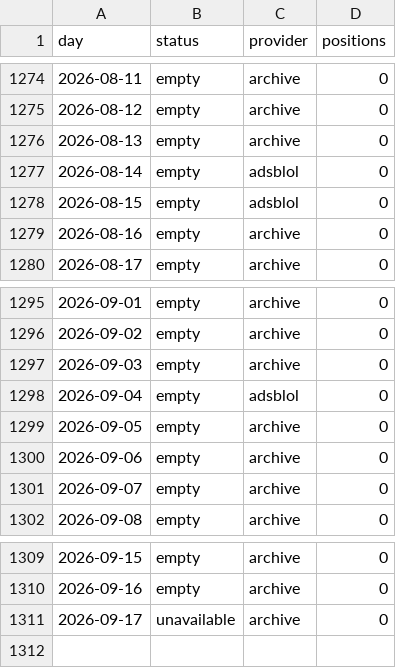
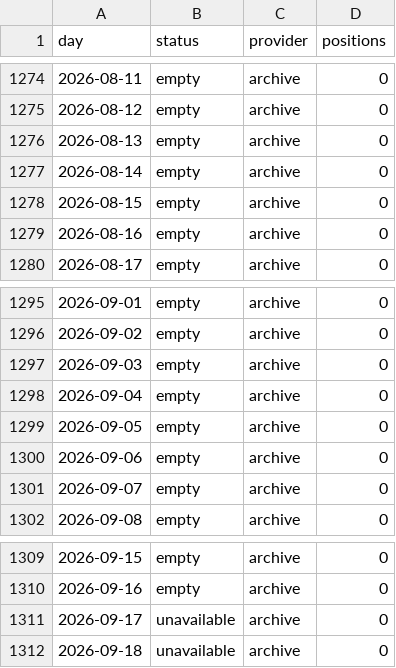
Before and after one commit to peterridzon/lietadielka, a CSV file: data/observations/505c07/days.csv, drawn as a sheet; only a part is shown, gaps mark what is left out.

```diff
--- a/data/observations/505c07/days.csv
+++ b/data/observations/505c07/days.csv
@@ -1276,4 +1276,4 @@ day,status,provider,positions
 2026-08-13,empty,archive,0
-2026-08-14,empty,adsblol,0
-2026-08-15,empty,adsblol,0
+2026-08-14,empty,archive,0
+2026-08-15,empty,archive,0
 2026-08-16,empty,archive,0
@@ -1297,3 +1297,3 @@ day,status,provider,positions
 2026-09-03,empty,archive,0
-2026-09-04,empty,adsblol,0
+2026-09-04,empty,archive,0
 2026-09-05,empty,archive,0
@@ -1311 +1311,2 @@ day,status,provider,positions
 2026-09-17,unavailable,archive,0
+2026-09-18,unavailable,archive,0
```
Also changed, not shown: data/observations/505c06/days.csv, data/observations/505c09/days.csv, 2 other files.
